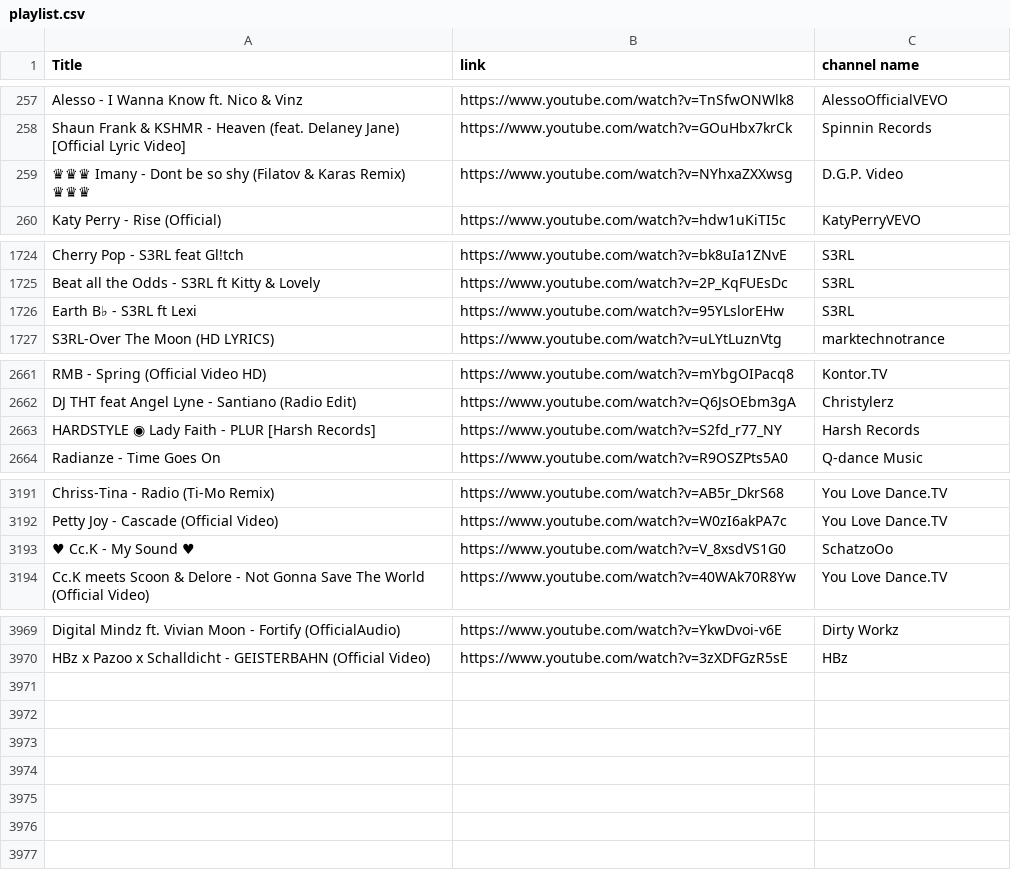
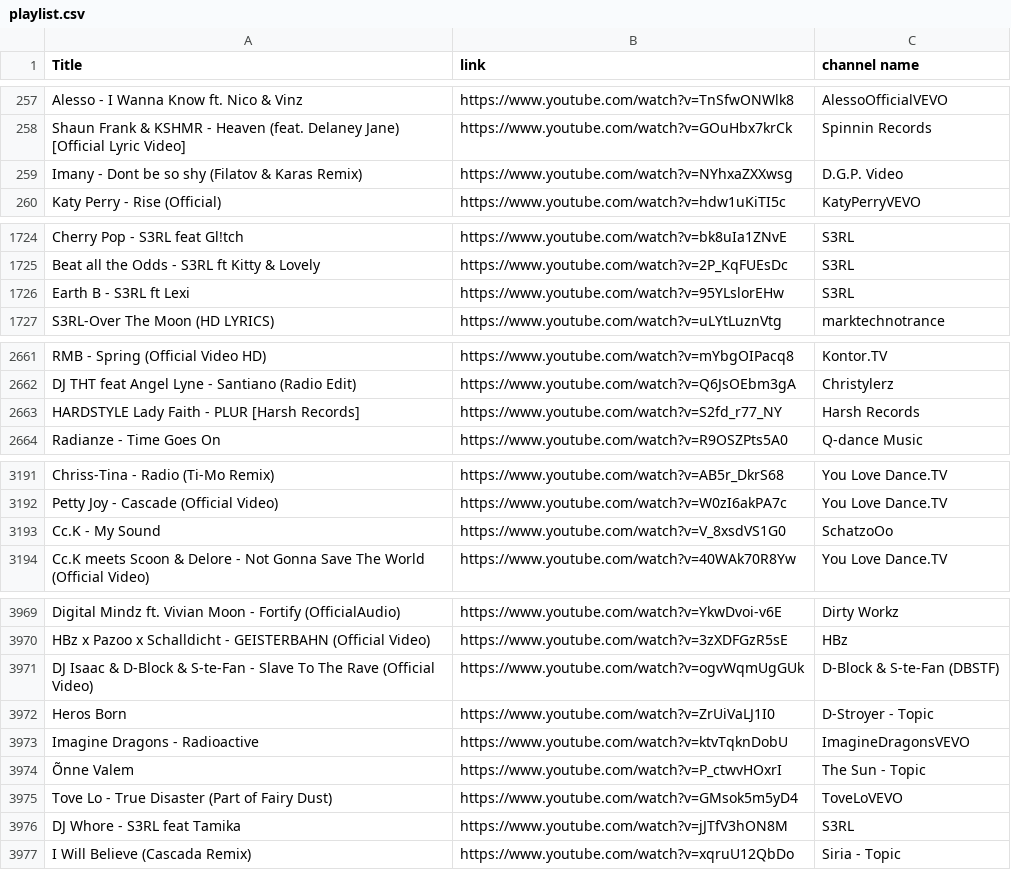
Before and after one commit to kusti420/BestSongsOfAllTime, a CSV file: CSV/playlist.csv, drawn as a sheet; only a part is shown, gaps mark what is left out.

Commit message:
idk

```diff
--- a/CSV/playlist.csv
+++ b/CSV/playlist.csv
@@ -258,3 +258,3 @@ Alesso - I Wanna Know ft. Nico & Vinz,https://www.youtube.com/watch?v=TnSfwONWlk
 Shaun Frank & KSHMR - Heaven (feat. Delaney Jane) [Official Lyric Video],https://www.youtube.com/watch?v=GOuHbx7krCk,Spinnin Records
-♛♛♛ Imany - Dont be so shy (Filatov & Karas Remix) ♛♛♛,https://www.youtube.com/watch?v=NYhxaZXXwsg,D.G.P. Video
+ Imany - Dont be so shy (Filatov & Karas Remix) ,https://www.youtube.com/watch?v=NYhxaZXXwsg,D.G.P. Video
 Katy Perry - Rise (Official),https://www.youtube.com/watch?v=hdw1uKiTI5c,KatyPerryVEVO
@@ -1725,3 +1725,3 @@ Cherry Pop - S3RL feat Gl!tch,https://www.youtube.com/watch?v=bk8uIa1ZNvE,S3RL
 Beat all the Odds - S3RL ft Kitty & Lovely,https://www.youtube.com/watch?v=2P_KqFUEsDc,S3RL
-Earth B♭ - S3RL ft Lexi,https://www.youtube.com/watch?v=95YLslorEHw,S3RL
+Earth B - S3RL ft Lexi,https://www.youtube.com/watch?v=95YLslorEHw,S3RL
 S3RL-Over The Moon (HD LYRICS),https://www.youtube.com/watch?v=uLYtLuznVtg,marktechnotrance
@@ -2662,3 +2662,3 @@ RMB - Spring (Official Video HD),https://www.youtube.com/watch?v=mYbgOIPacq8,Kon
 DJ THT feat  Angel Lyne - Santiano (Radio Edit),https://www.youtube.com/watch?v=Q6JsOEbm3gA,Christylerz
-HARDSTYLE ◉ Lady Faith - PLUR [Harsh Records],https://www.youtube.com/watch?v=S2fd_r77_NY,Harsh Records
+HARDSTYLE  Lady Faith - PLUR [Harsh Records],https://www.youtube.com/watch?v=S2fd_r77_NY,Harsh Records
 Radianze - Time Goes On,https://www.youtube.com/watch?v=R9OSZPts5A0,Q-dance Music
@@ -3192,3 +3192,3 @@ Chriss-Tina - Radio (Ti-Mo Remix),https://www.youtube.com/watch?v=AB5r_DkrS68,Yo
 Petty Joy - Cascade (Official Video),https://www.youtube.com/watch?v=W0zI6akPA7c,You Love Dance.TV
-♥ Cc.K - My Sound ♥,https://www.youtube.com/watch?v=V_8xsdVS1G0,SchatzoOo
+ Cc.K - My Sound ,https://www.youtube.com/watch?v=V_8xsdVS1G0,SchatzoOo
 Cc.K meets Scoon & Delore - Not Gonna Save The World (Official Video),https://www.youtube.com/watch?v=40WAk70R8Yw,You Love Dance.TV
@@ -3970 +3970,8 @@ Digital Mindz ft. Vivian Moon - Fortify (OfficialAudio),https://www.youtube.com/
 HBz x Pazoo x Schalldicht - GEISTERBAHN (Official Video),https://www.youtube.com/watch?v=3zXDFGzR5sE,HBz
+DJ Isaac & D-Block & S-te-Fan - Slave To The Rave (Official Video),https://www.youtube.com/watch?v=ogvWqmUgGUk,D-Block & S-te-Fan (DBSTF)
+Heros Born,https://www.youtube.com/watch?v=ZrUiVaLJ1I0,D-Stroyer - Topic
+Imagine Dragons - Radioactive,https://www.youtube.com/watch?v=ktvTqknDobU,ImagineDragonsVEVO
+Õnne Valem,https://www.youtube.com/watch?v=P_ctwvHOxrI,The Sun - Topic
+Tove Lo - True Disaster (Part of Fairy Dust),https://www.youtube.com/watch?v=GMsok5m5yD4,ToveLoVEVO
+DJ Whore - S3RL feat Tamika,https://www.youtube.com/watch?v=jJTfV3hON8M,S3RL
+I Will Believe (Cascada Remix),https://www.youtube.com/watch?v=xqruU12QbDo,Siria - Topic
```
